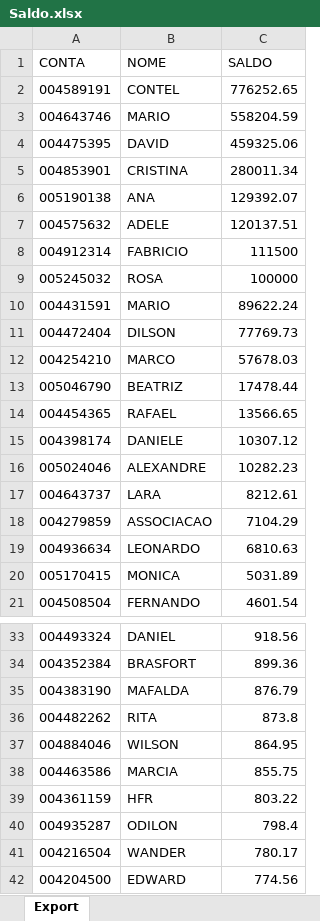
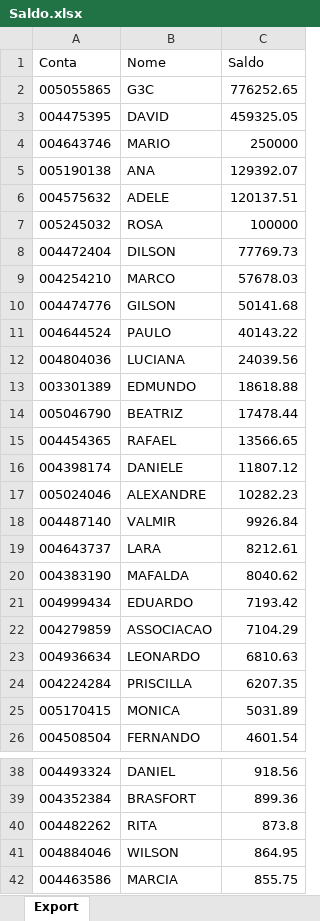
Before and after one commit to lauroteles/app_mesa_de_opera-es_corrigido, an Excel workbook: Saldo.xlsx, sheet Export, drawn as a sheet; only a part is shown, gaps mark what is left out; the shorter side is filled out with more unchanged rows; values as stored, in another font and other column widths than the file's, no borders; removed rows and columns are numbered as before the commit, all else as after; the diff covers the shown part only; the diff names each change by its address in the sheet, - before the commit and + after, or states it on an @@ line.

```diff
--- a/Saldo.xlsx (sheet Export)
+++ b/Saldo.xlsx (sheet Export)
-row 1: CONTA | NOME | SALDO
-row 2: 004589191 | CONTEL | 776252.65
-row 3: 004643746 | MARIO | 558204.59
+row 1: Conta | Nome | Saldo
+row 2: 005055865 | G3C | 776252.65
-C3: 459325.06
+C3: 459325.05
-row 5: 004853901 | CRISTINA | 280011.34
+row 4: 004643746 | MARIO | 250000
-row 8: 004912314 | FABRICIO | 111500
-row 10: 004431591 | MARIO | 89622.24
+row 10: 004474776 | GILSON | 50141.68
+row 11: 004644524 | PAULO | 40143.22
+row 12: 004804036 | LUCIANA | 24039.56
+row 13: 003301389 | EDMUNDO | 18618.88
-C16: 10307.12
+C16: 11807.12
+row 18: 004487140 | VALMIR | 9926.84
+row 20: 004383190 | MAFALDA | 8040.62
+row 21: 004999434 | EDUARDO | 7193.42
+row 24: 004224284 | PRISCILLA | 6207.35
-row 35: 004383190 | MAFALDA | 876.79
```
Also changed, not shown: 6 added rows, 10 removed rows and 1 edited cell elsewhere in this sheet, PL Total.xlsx, controle.xlsx.
